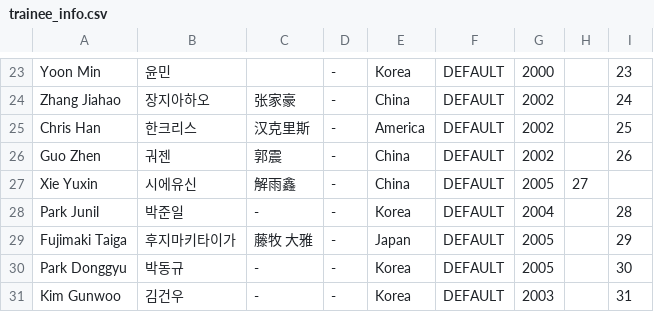
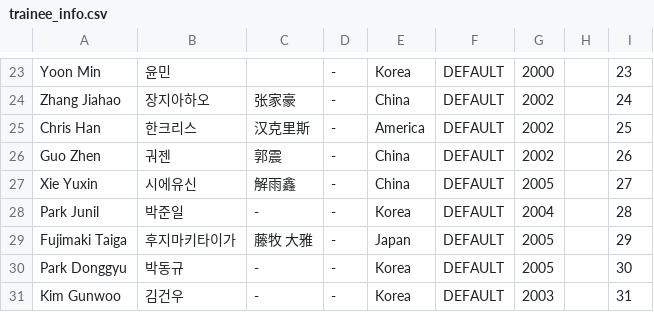
Before and after one commit to planetChomerace/planetChomerace.github.io, a CSV file: trainee_info.csv, drawn as a sheet; only a part is shown, gaps mark what is left out.

Commit message:
Update trainee_info.csv

```diff
--- a/trainee_info.csv
+++ b/trainee_info.csv
@@ -26,3 +26,3 @@ Chris Han,한크리스,汉克里斯,-,America,DEFAULT,2002,,25
 Guo Zhen,궈젠,郭震,-,China,DEFAULT,2002,,26
-Xie Yuxin,시에유신,解雨鑫,-,China,DEFAULT,2005,27
+Xie Yuxin,시에유신,解雨鑫,-,China,DEFAULT,2005,,27
 Park Junil,박준일,-,-,Korea,DEFAULT,2004,,28
```
